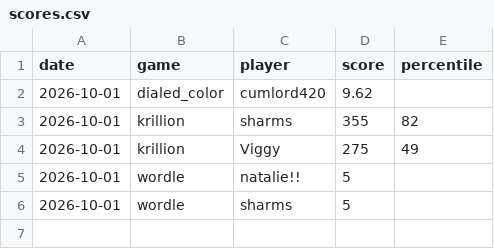
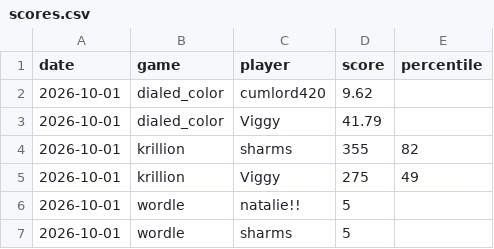
Before and after one commit to vviggyy/games, a CSV file: scores.csv, drawn as a sheet; the diff names each change by its address in the sheet, - before the commit and + after, or states it on an @@ line.

Commit message:
Add dialed_color score for Viggy on 2026-10-01 (41.79)

```diff
--- a/scores.csv
+++ b/scores.csv
+row 3: 2026-10-01 | dialed_color | Viggy | 41.79
```
